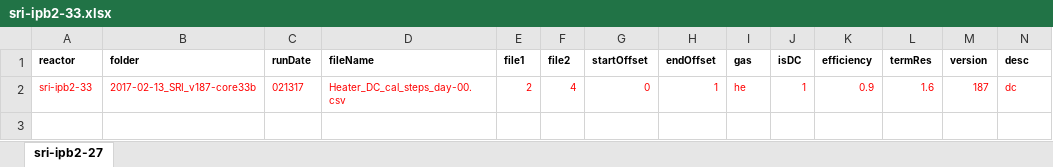
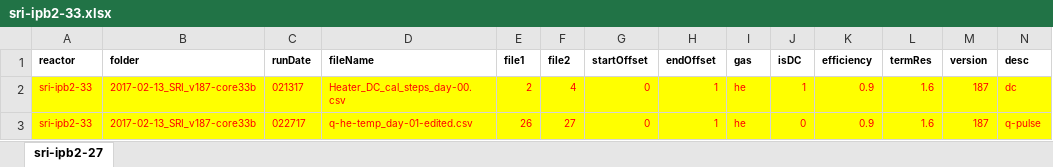
Before and after one commit to jliu4/BE, an Excel workbook: matlab/sri-ipb2-33.xlsx, sheet sri-ipb2-27, drawn as a sheet; only a part is shown; values as stored, in another font and other column widths than the file's, no borders; rows hold the shown columns only; the diff names each change by its address in the sheet, - before the commit and + after, or states it on an @@ line.

```diff
--- a/matlab/sri-ipb2-33.xlsx (sheet sri-ipb2-27)
+++ b/matlab/sri-ipb2-33.xlsx (sheet sri-ipb2-27)
-A2:N2 fill: none
+A2:N2 fill: #FFFF00
+row 3: sri-ipb2-33 | 2017-02-13_SRI_v187-core33b | 022717 | q-he-temp_day-01-edited.csv | 26 | 27 | 0 | 1 | he | 0 | 0.9 | 1.6 | 187 | q-pulse
```
Also changed, not shown: matlab/ipb3-37.xlsx, 33 other files.
